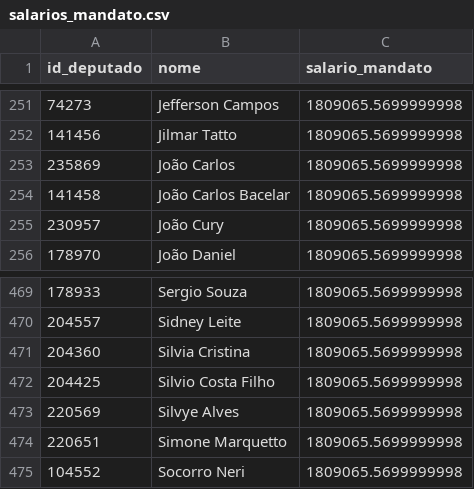
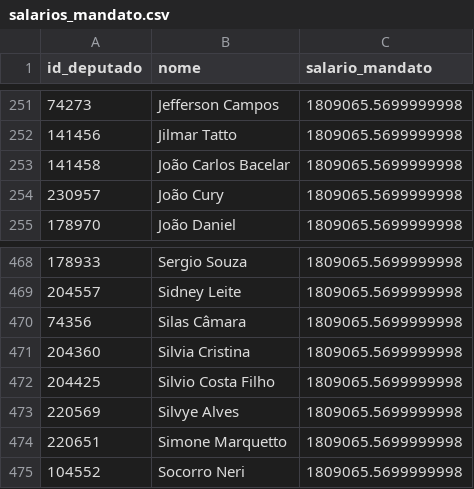
Before and after one commit to filip3dr/parlamento-mil-grau, a CSV file: salarios_mandato.csv, drawn as a sheet; only a part is shown, gaps mark what is left out.

```diff
--- a/salarios_mandato.csv
+++ b/salarios_mandato.csv
@@ -252,3 +252,2 @@ id_deputado,nome,salario_mandato
 141456,Jilmar Tatto,1809065.5699999998
-235869,João Carlos,1809065.5699999998
 141458,João Carlos Bacelar,1809065.5699999998
@@ -470,2 +469,3 @@ id_deputado,nome,salario_mandato
 204557,Sidney Leite,1809065.5699999998
+74356,Silas Câmara,1809065.5699999998
 204360,Silvia Cristina,1809065.5699999998
```
